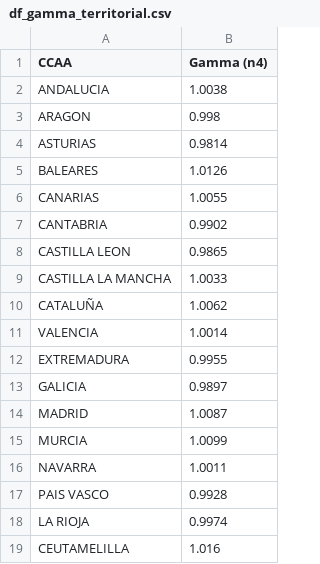
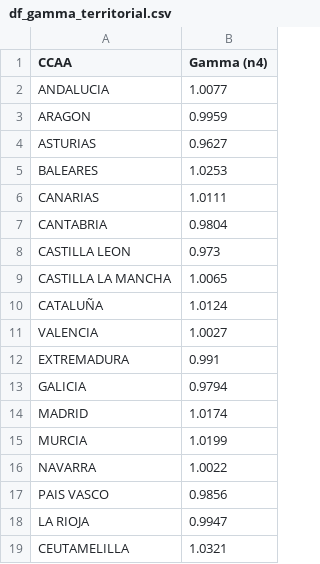
Before and after one commit to LuisaOGH/TFM_archivos, a CSV file: df_gamma_territorial.csv, drawn as a sheet.

Commit message:
Actualizando df_gamma_territorial.csv desde Colab

```diff
--- a/df_gamma_territorial.csv
+++ b/df_gamma_territorial.csv
@@ -1,19 +1,19 @@
 CCAA,Gamma (n4)
-ANDALUCIA,1.0038
-ARAGON,0.998
-ASTURIAS,0.9814
-BALEARES,1.0126
-CANARIAS,1.0055
-CANTABRIA,0.9902
-CASTILLA LEON,0.9865
-CASTILLA LA MANCHA,1.0033
-CATALUÑA,1.0062
-VALENCIA,1.0014
-EXTREMADURA,0.9955
-GALICIA,0.9897
-MADRID,1.0087
-MURCIA,1.0099
-NAVARRA,1.0011
-PAIS VASCO,0.9928
-LA RIOJA,0.9974
-CEUTAMELILLA,1.016
+ANDALUCIA,1.0077
+ARAGON,0.9959
+ASTURIAS,0.9627
+BALEARES,1.0253
+CANARIAS,1.0111
+CANTABRIA,0.9804
+CASTILLA LEON,0.973
+CASTILLA LA MANCHA,1.0065
+CATALUÑA,1.0124
+VALENCIA,1.0027
+EXTREMADURA,0.991
+GALICIA,0.9794
+MADRID,1.0174
+MURCIA,1.0199
+NAVARRA,1.0022
+PAIS VASCO,0.9856
+LA RIOJA,0.9947
+CEUTAMELILLA,1.0321
```
